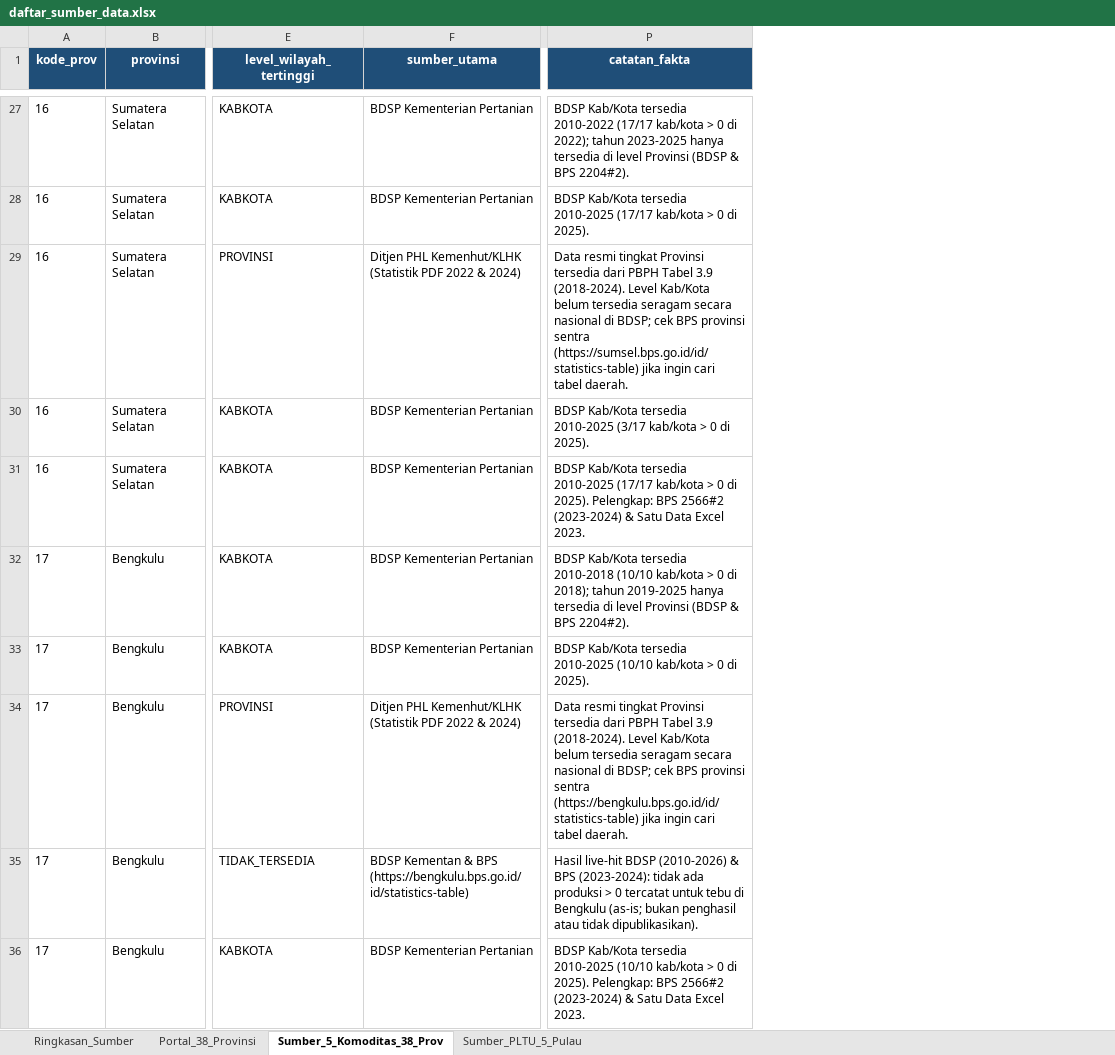
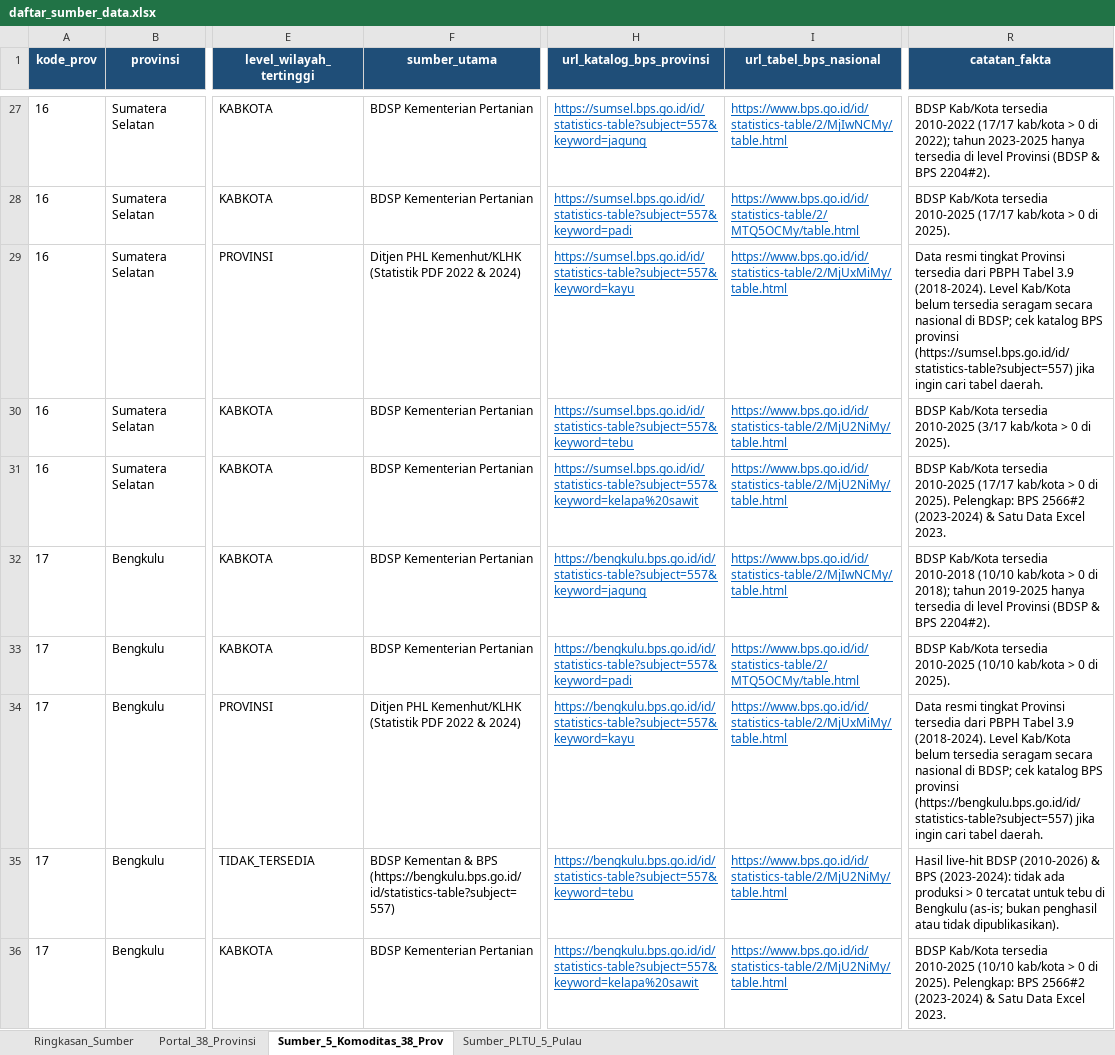
Before and after one commit to supremeinori/projectkb, an Excel workbook: raw_data/daftar_sumber_data.xlsx, sheet Sumber_5_Komoditas_38_Prov, drawn as a sheet; only a part is shown, gaps mark what is left out; values as stored, in another font and other column widths than the file's, no borders; addresses are those after the commit; the diff covers the shown part only; the diff names each change by its address in the sheet, - before the commit and + after, or states it on an @@ line.

```diff
--- a/raw_data/daftar_sumber_data.xlsx (sheet Sumber_5_Komoditas_38_Prov)
+++ b/raw_data/daftar_sumber_data.xlsx (sheet Sumber_5_Komoditas_38_Prov)
+column H (url_katalog_bps_provinsi), rows 27-36: https://sumsel.bps.go.id/id/statistics-table?subject=557&keyword=jagung | https://sumsel.bps.go.id/id/statistics-table?subject=557&keyword=padi | https://sumsel.bps.go.id/id/statistics-table?subject=557&keyword=kayu | https://sumsel.bps.go.id/id/statistics-table?subject=557&keyword=tebu | https://sumsel.bps.go.id/id/statistics-table?subject=557&keyword=kelapa%20sawit | https://bengkulu.bps.go.id/id/statistics-table?subject=557&keyword=jagung | https://bengkulu.bps.go.id/id/statistics-table?subject=557&keyword=padi | https://bengkulu.bps.go.id/id/statistics-table?subject=557&keyword=kayu | https://bengkulu.bps.go.id/id/statistics-table?subject=557&keyword=tebu | https://bengkulu.bps.go.id/id/statistics-table?subject=557&keyword=kelapa%20sawit
+column I (url_tabel_bps_nasional), rows 27-36: https://www.bps.go.id/id/statistics-table/2/MjIwNCMy/table.html | https://www.bps.go.id/id/statistics-table/2/MTQ5OCMy/table.html | https://www.bps.go.id/id/statistics-table/2/MjUxMiMy/table.html | https://www.bps.go.id/id/statistics-table/2/MjU2NiMy/table.html | https://www.bps.go.id/id/statistics-table/2/MjU2NiMy/table.html | https://www.bps.go.id/id/statistics-table/2/MjIwNCMy/table.html | https://www.bps.go.id/id/statistics-table/2/MTQ5OCMy/table.html | https://www.bps.go.id/id/statistics-table/2/MjUxMiMy/table.html | https://www.bps.go.id/id/statistics-table/2/MjU2NiMy/table.html | https://www.bps.go.id/id/statistics-table/2/MjU2NiMy/table.html
-R29 (catatan_fakta): …BDSP; cek BPS provinsi sentra (https://sumsel.bps.go.id/id/statistics-table) jika ingin…
+R29 (catatan_fakta): …BDSP; cek katalog BPS provinsi (https://sumsel.bps.go.id/id/statistics-table?subject=557) jika ingin…
-R34 (catatan_fakta): …BDSP; cek BPS provinsi sentra (https://bengkulu.bps.go.id/id/statistics-table) jika ingin…
+R34 (catatan_fakta): …BDSP; cek katalog BPS provinsi (https://bengkulu.bps.go.id/id/statistics-table?subject=557) jika ingin…
-F35 (sumber_utama): …& BPS (https://bengkulu.bps.go.id/id/statistics-table)
+F35 (sumber_utama): …& BPS (https://bengkulu.bps.go.id/id/statistics-table?subject=557)
```
Also changed, not shown: 84 edited cells and cell formats elsewhere in this sheet, sheet Portal_38_Provinsi, sheet Ringkasan_Sumber, 2 other files.
